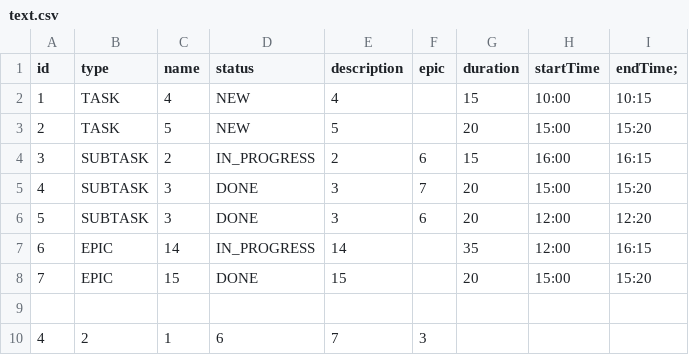
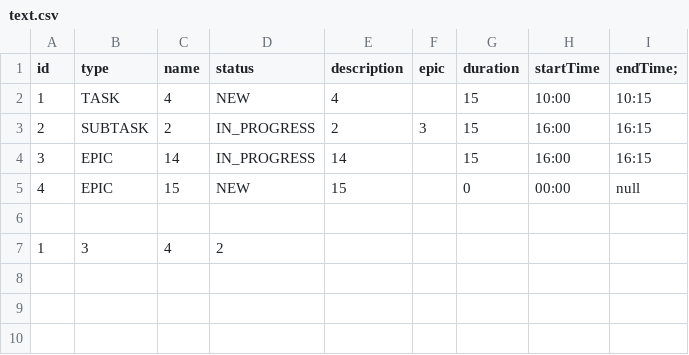
Before and after one commit to mitya5247/java-kanban, a CSV file: text.csv, drawn as a sheet.

```diff
--- a/text.csv
+++ b/text.csv
@@ -2,9 +2,6 @@ id,type,name,status,description,epic,duration,startTime,endTime;
 1,TASK,4,NEW,4, ,15,10:00,10:15
-2,TASK,5,NEW,5, ,20,15:00,15:20
-3,SUBTASK,2,IN_PROGRESS,2,6,15,16:00,16:15
-4,SUBTASK,3,DONE,3,7,20,15:00,15:20
-5,SUBTASK,3,DONE,3,6,20,12:00,12:20
-6,EPIC,14,IN_PROGRESS,14, ,35,12:00,16:15
-7,EPIC,15,DONE,15, ,20,15:00,15:20
+2,SUBTASK,2,IN_PROGRESS,2,3,15,16:00,16:15
+3,EPIC,14,IN_PROGRESS,14, ,15,16:00,16:15
+4,EPIC,15,NEW,15, ,0,00:00,null
 
-4,2,1,6,7,3,
+1,3,4,2,
```
Also changed, not shown: 2 other files.
